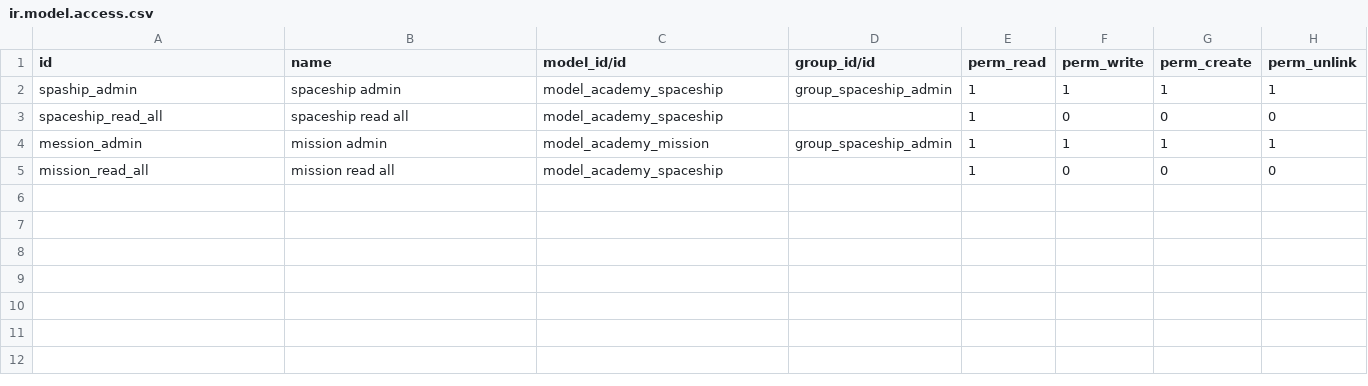
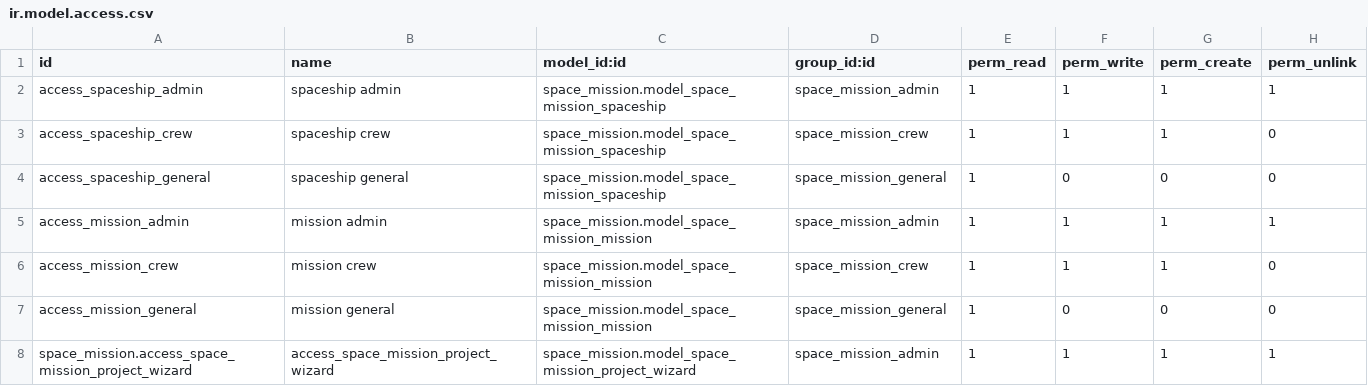
Before and after one commit to ithamdanhomepro/online_technical_training, a CSV file: odoo_spaceship/security/ir.model.access.csv, drawn as a sheet.

Commit message:
Update ir.model.access.csv

```diff
--- a/odoo_spaceship/security/ir.model.access.csv
+++ b/odoo_spaceship/security/ir.model.access.csv
@@ -1,5 +1,8 @@
-id,name,model_id/id,group_id/id,perm_read,perm_write,perm_create,perm_unlink
-spaship_admin,spaceship admin,model_academy_spaceship,group_spaceship_admin,1,1,1,1
-spaceship_read_all,spaceship read all,model_academy_spaceship,,1,0,0,0
-mession_admin,mission admin,model_academy_mission,group_spaceship_admin,1,1,1,1
-mission_read_all,mission read all,model_academy_spaceship,,1,0,0,0
+id,name,model_id:id,group_id:id,perm_read,perm_write,perm_create,perm_unlink
+access_spaceship_admin,spaceship admin,space_mission.model_space_mission_spaceship,space_mission_admin,1,1,1,1
+access_spaceship_crew,spaceship crew,space_mission.model_space_mission_spaceship,space_mission_crew,1,1,1,0
+access_spaceship_general,spaceship general,space_mission.model_space_mission_spaceship,space_mission_general,1,0,0,0
+access_mission_admin,mission admin,space_mission.model_space_mission_mission,space_mission_admin,1,1,1,1
+access_mission_crew,mission crew,space_mission.model_space_mission_mission,space_mission_crew,1,1,1,0
+access_mission_general,mission general,space_mission.model_space_mission_mission,space_mission_general,1,0,0,0
+space_mission.access_space_mission_project_wizard,access_space_mission_project_wizard,space_mission.model_space_mission_project_wizard,space_mission_admin,1,1,1,1
```
